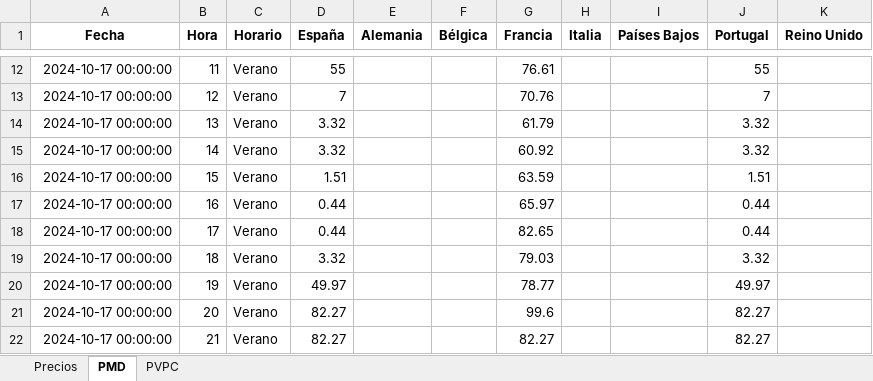
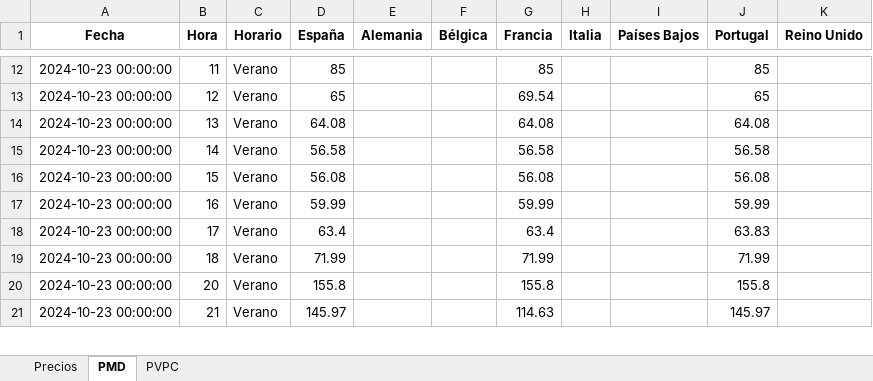
Before and after one commit to oskar-gh/web_page, an Excel workbook: data/download.xlsx, sheet PMD, drawn as a sheet; only a part is shown, gaps mark what is left out; values as stored, in another font and other column widths than the file's, no borders; removed rows and columns are numbered as before the commit, all else as after; the diff covers the shown part only; the diff names each change by its address in the sheet, - before the commit and + after, or states it on an @@ line.

```diff
--- a/data/download.xlsx (sheet PMD)
+++ b/data/download.xlsx (sheet PMD)
-A12:A19 (Fecha): 2024-10-17 00:00:00
+A12:A19 (Fecha): 2024-10-23 00:00:00
-D12 (España): 55
+D12 (España): 85
-G12 (Francia): 76.61
+G12 (Francia): 85
-J12 (Portugal): 55
+J12 (Portugal): 85
-D13 (España): 7
+D13 (España): 65
-G13 (Francia): 70.76
+G13 (Francia): 69.54
-J13 (Portugal): 7
+J13 (Portugal): 65
-D14 (España): 3.32
+D14 (España): 64.08
-G14 (Francia): 61.79
+G14 (Francia): 64.08
-J14 (Portugal): 3.32
+J14 (Portugal): 64.08
-D15 (España): 3.32
+D15 (España): 56.58
-G15 (Francia): 60.92
+G15 (Francia): 56.58
-J15 (Portugal): 3.32
+J15 (Portugal): 56.58
-D16 (España): 1.51
+D16 (España): 56.08
-G16 (Francia): 63.59
+G16 (Francia): 56.08
-J16 (Portugal): 1.51
+J16 (Portugal): 56.08
-D17 (España): 0.44
+D17 (España): 59.99
-G17 (Francia): 65.97
+G17 (Francia): 59.99
-J17 (Portugal): 0.44
+J17 (Portugal): 59.99
-D18 (España): 0.44
+D18 (España): 63.4
-G18 (Francia): 82.65
+G18 (Francia): 63.4
-J18 (Portugal): 0.44
+J18 (Portugal): 63.83
-D19 (España): 3.32
+D19 (España): 71.99
-G19 (Francia): 79.03
+G19 (Francia): 71.99
-J19 (Portugal): 3.32
+J19 (Portugal): 71.99
-row 20: 2024-10-17 00:00:00 | 19 | Verano | 49.97 |  |  | 78.77 |  |  | 49.97
-A20:A21 (Fecha): 2024-10-17 00:00:00
+A20:A21 (Fecha): 2024-10-23 00:00:00
-D20 (España): 82.27
+D20 (España): 155.8
-G20 (Francia): 99.6
+G20 (Francia): 155.8
-J20 (Portugal): 82.27
+J20 (Portugal): 155.8
-D21 (España): 82.27
+D21 (España): 145.97
-G21 (Francia): 82.27
+G21 (Francia): 114.63
-J21 (Portugal): 82.27
+J21 (Portugal): 145.97
```
Also changed, not shown: 52 edited cells elsewhere in this sheet, sheet PVPC, sheet Precios, 27 other files.
